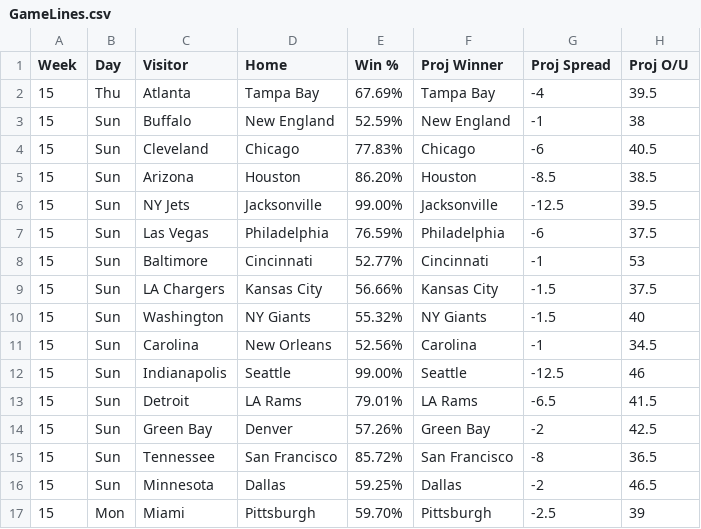
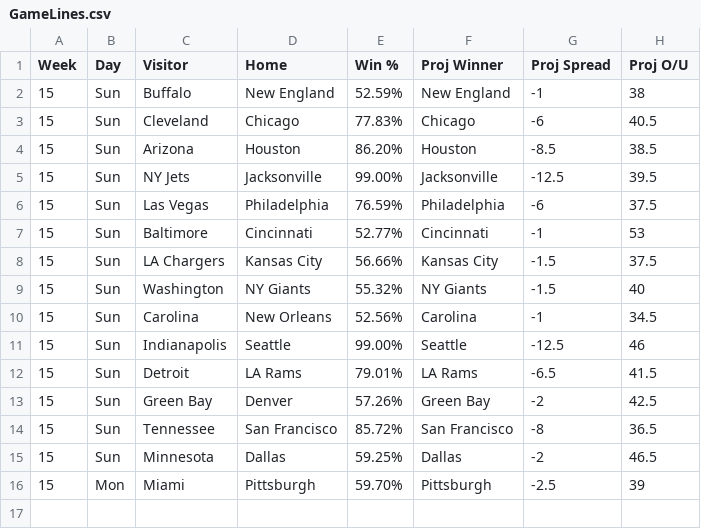
Before and after one commit to KevinBrumaghin/HitRateBets, a CSV file: GameLines.csv, drawn as a sheet.

Commit message:
Update GameLines.csv

```diff
--- a/GameLines.csv
+++ b/GameLines.csv
@@ -1,3 +1,2 @@
 Week,Day,Visitor,Home,Win %,Proj Winner,Proj Spread,Proj O/U
-15,Thu,Atlanta,Tampa Bay,67.69%,Tampa Bay,-4,39.5
 15,Sun,Buffalo,New England,52.59%,New England,-1,38
```
